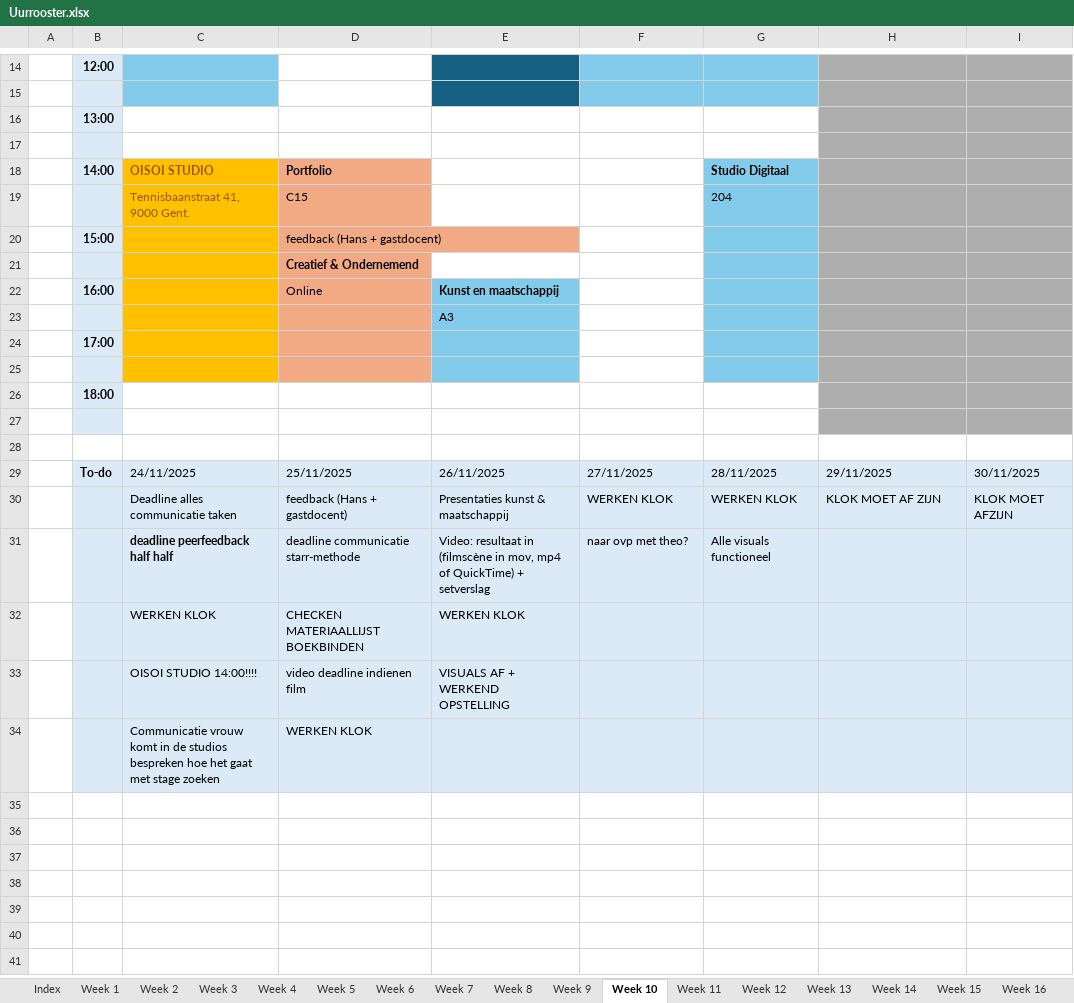
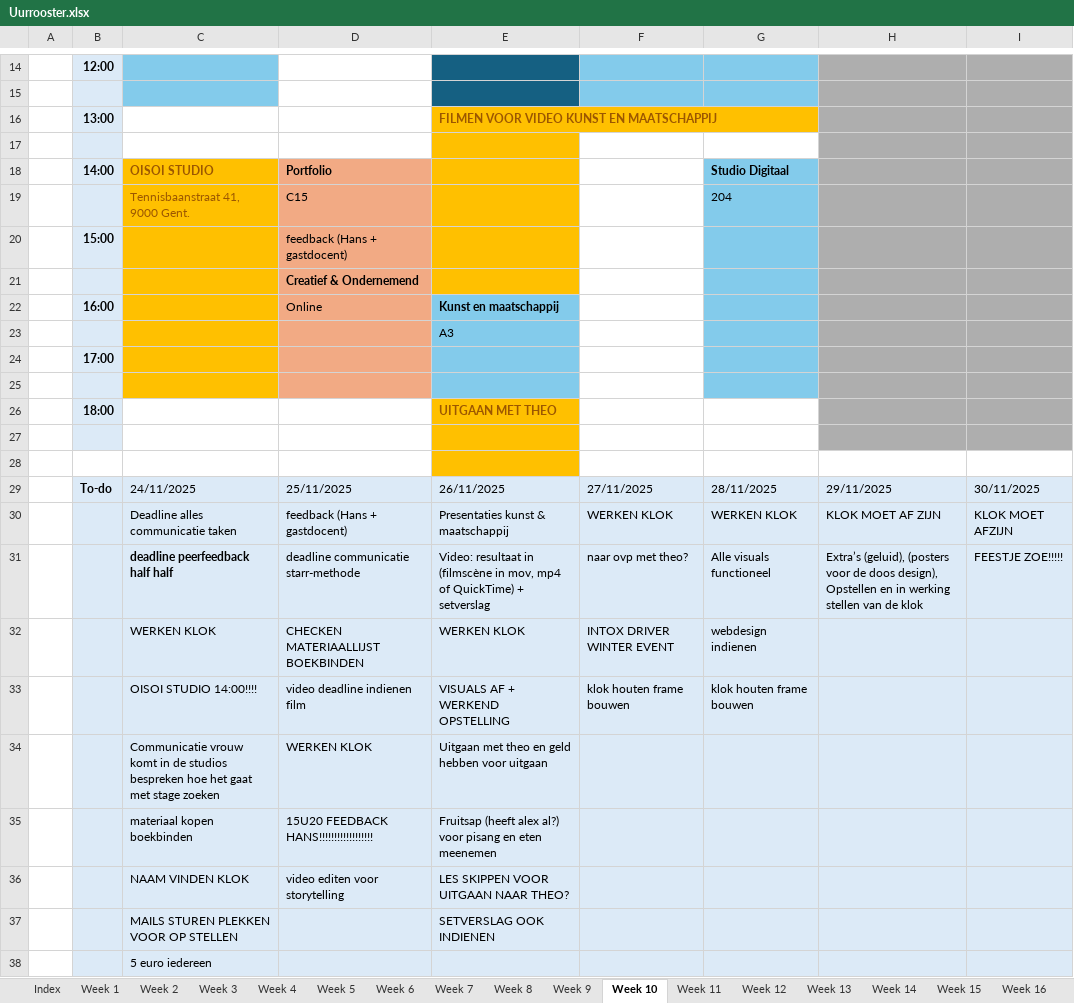
Before and after one commit to ninjahisser/LUCA-3, an Excel workbook: Uurrooster.xlsx, sheet Week 10, drawn as a sheet; only a part is shown, gaps mark what is left out; values as stored, in another font and other column widths than the file's, no borders; conditional formats not drawn; the diff names each change by its address in the sheet, - before the commit and + after, or states it on an @@ line.

```diff
--- a/Uurrooster.xlsx (sheet Week 10)
+++ b/Uurrooster.xlsx (sheet Week 10)
-E16: (empty)
+E16: FILMEN VOOR VIDEO KUNST EN MAATSCHAPPIJ
-E16:E21 fill: none
+E16:E21 fill: #FFC000
-E26: (empty)
+E26: UITGAAN MET THEO
-E26:E28 fill: none
+E26:E28 fill: #FFC000
-H31: (empty)
+H31: Extra’s (geluid), (posters voor de doos design), Opstellen en in werking stellen van de klok
-I31: (empty)
+I31: FEESTJE ZOE!!!!!
-F32: (empty)
+F32: INTOX DRIVER WINTER EVENT
-G32: (empty)
+G32: webdesign indienen
-F33: (empty)
+F33: klok houten frame bouwen
-G33: (empty)
+G33: klok houten frame bouwen
-E34: (empty)
+E34: Uitgaan met theo en geld hebben voor uitgaan
+row 35:  |  | materiaal kopen boekbinden | 15U20 FEEDBACK HANS!!!!!!!!!!!!!!!!!! | Fruitsap (heeft alex al?) voor pisang en eten meenemen
+row 36:  |  | NAAM VINDEN KLOK | video editen voor storytelling | LES SKIPPEN VOOR UITGAAN NAAR THEO?
+row 37:  |  | MAILS STUREN PLEKKEN VOOR OP STELLEN |  | SETVERSLAG OOK INDIENEN
+row 38:  |  | 5 euro iedereen
```
Also changed, not shown: sheet Week 11, 10 other files.
